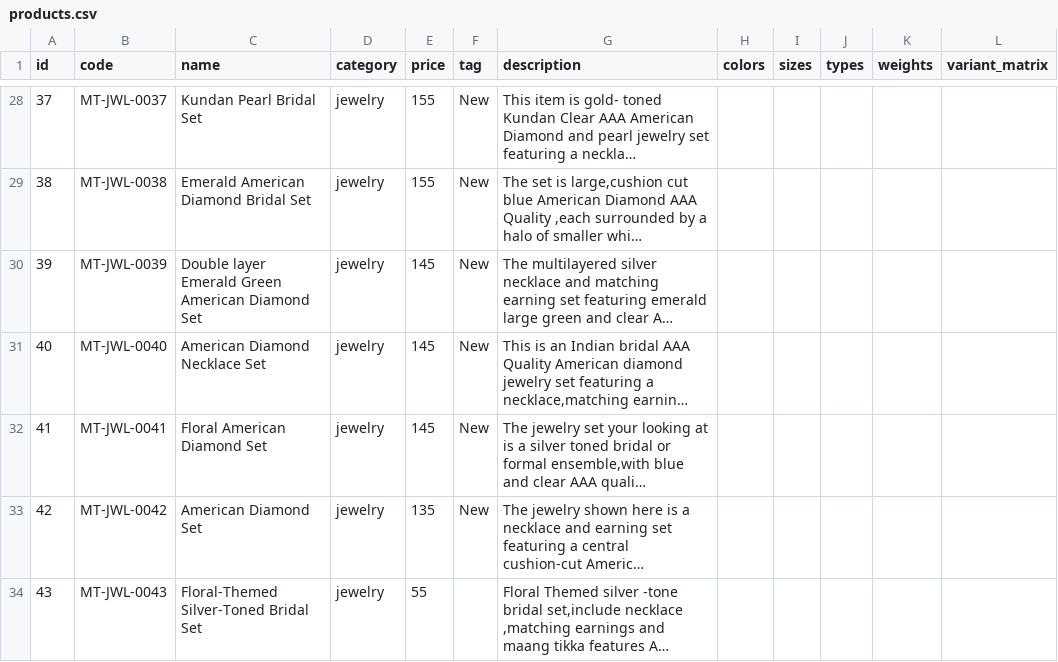
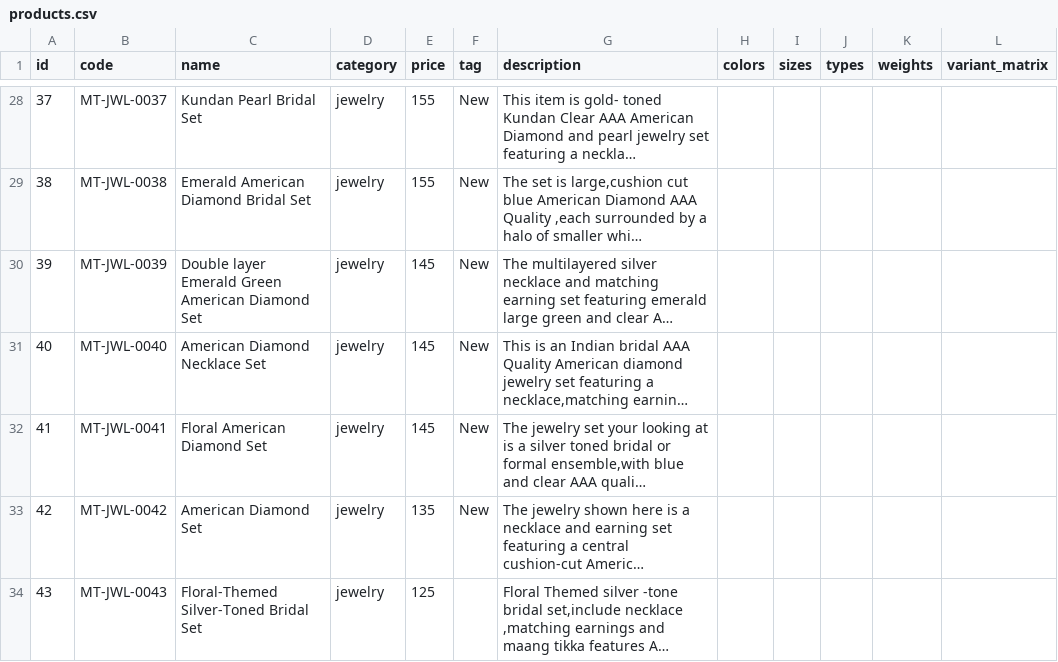
Before and after one commit to moderntrends1432/moderntrends, a CSV file: products.csv, drawn as a sheet; only a part is shown, gaps mark what is left out; long unchanged cells end in …; the diff names each change by its address in the sheet, - before the commit and + after, or states it on an @@ line.

Commit message:
chore: update products.csv

```diff
--- a/products.csv
+++ b/products.csv
-E34 (price): 55
+E34 (price): 125
```
